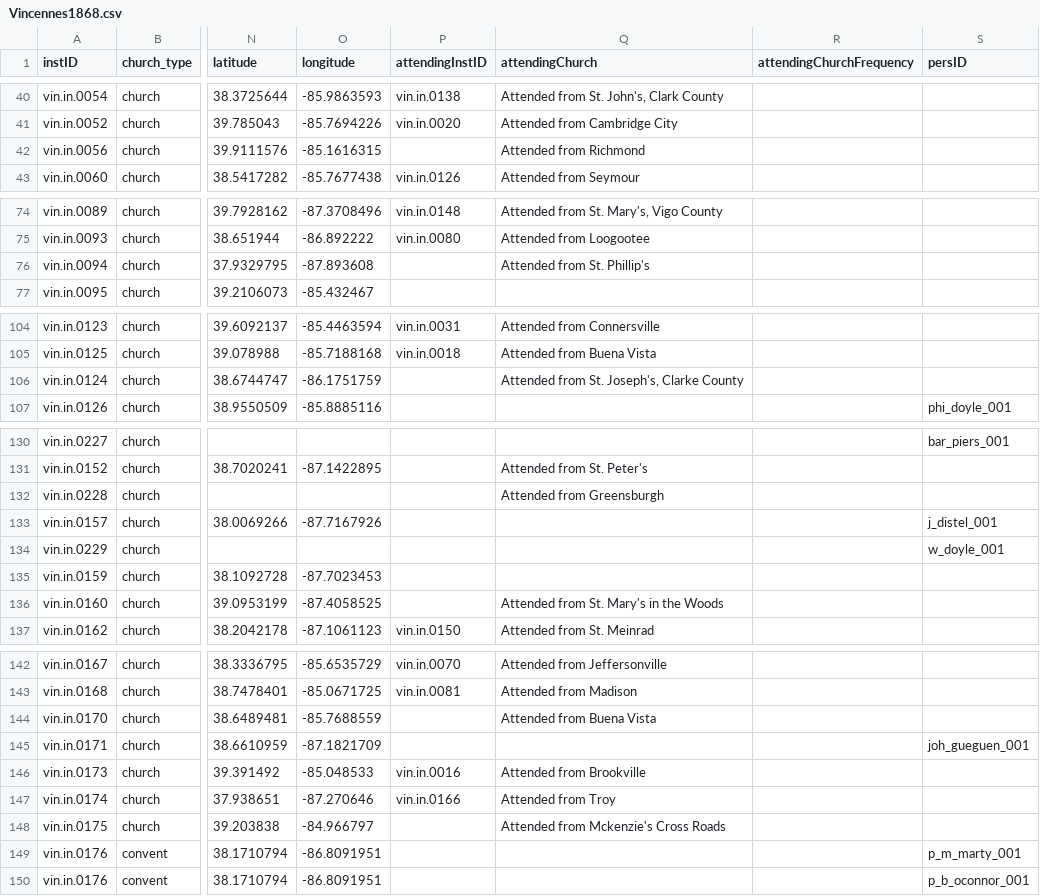
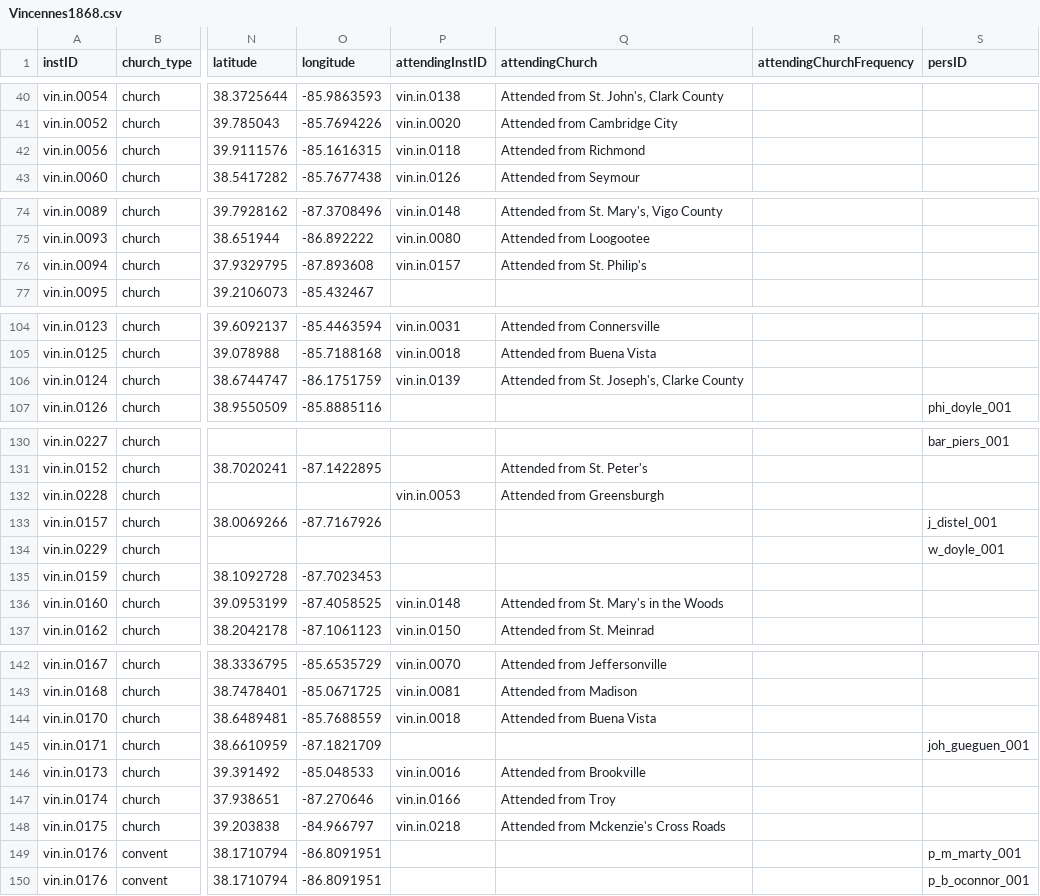
Before and after one commit to YuchenX063/Almanacs-Preprocess, a CSV file: processed/Vincennes1868.csv, drawn as a sheet; only a part is shown, gaps mark what is left out; the diff covers the shown part only; the diff names each change by its address in the sheet, - before the commit and + after, or states it on an @@ line.

```diff
--- a/processed/Vincennes1868.csv
+++ b/processed/Vincennes1868.csv
-P42 (attendingInstID): (empty)
+P42 (attendingInstID): vin.in.0118
-P76 (attendingInstID): (empty)
+P76 (attendingInstID): vin.in.0157
-Q76 (attendingChurch): Attended from St. Phillip's
+Q76 (attendingChurch): Attended from St. Philip's
-P106 (attendingInstID): (empty)
+P106 (attendingInstID): vin.in.0139
-P132 (attendingInstID): (empty)
+P132 (attendingInstID): vin.in.0053
-P136 (attendingInstID): (empty)
+P136 (attendingInstID): vin.in.0148
-P144 (attendingInstID): (empty)
+P144 (attendingInstID): vin.in.0018
-P148 (attendingInstID): (empty)
+P148 (attendingInstID): vin.in.0218
```
Also changed, not shown: 1 edited cell elsewhere in this file, processed/Vincennes1866.csv, processed/Vincennes1867.csv, 3 other files.
